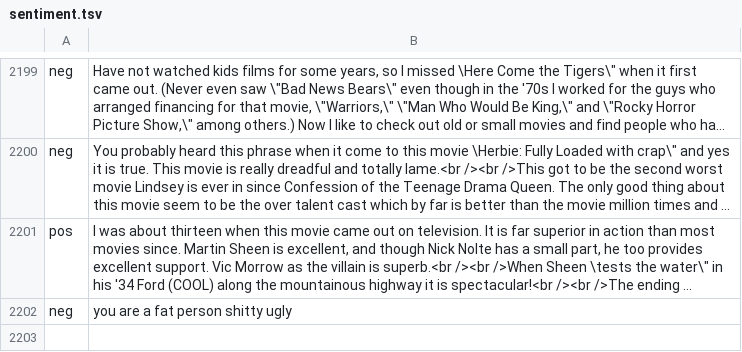
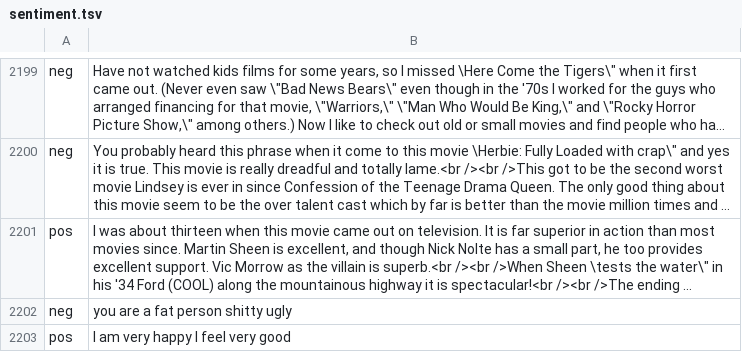
Before and after one commit to imadarshj/SentiMental, a TSV file: sentiment.tsv, drawn as a sheet; only a part is shown, gaps mark what is left out; long unchanged cells end in …; the diff names each change by its address in the sheet, - before the commit and + after, or states it on an @@ line.

Commit message:
added more data

```diff
--- a/sentiment.tsv
+++ b/sentiment.tsv
+row 2203: pos | I am very happy I feel very good
```
